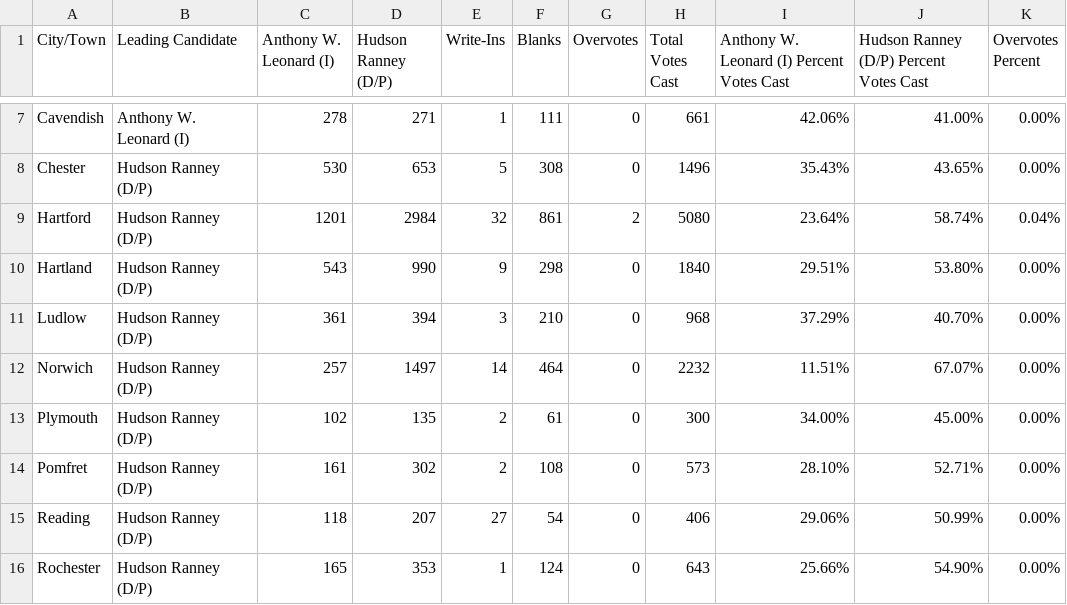
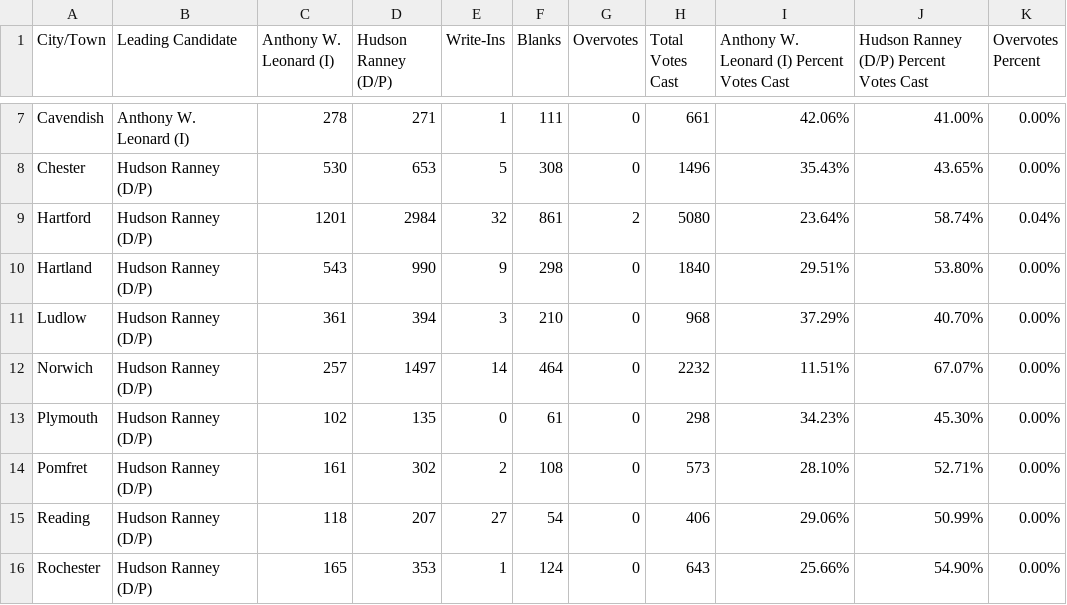
Before and after one commit to jackcary/data, a CSV file: high_bailiff_select_race_town_votes_candidate_windsor_general_2026.csv, drawn as a sheet; only a part is shown, gaps mark what is left out.

```diff
--- a/high_bailiff_select_race_town_votes_candidate_windsor_general_2026.csv
+++ b/high_bailiff_select_race_town_votes_candidate_windsor_general_2026.csv
@@ -12,3 +12,3 @@ Ludlow,Hudson Ranney (D/P),361,394,3,210,0,968,37.29%,40.70%,0.00%
 Norwich,Hudson Ranney (D/P),257,1497,14,464,0,2232,11.51%,67.07%,0.00%
-Plymouth,Hudson Ranney (D/P),102,135,2,61,0,300,34.00%,45.00%,0.00%
+Plymouth,Hudson Ranney (D/P),102,135,0,61,0,298,34.23%,45.30%,0.00%
 Pomfret,Hudson Ranney (D/P),161,302,2,108,0,573,28.10%,52.71%,0.00%
```
Also changed, not shown: gov_lt_gov_split_ticket_general_2026.csv, gov_select_race_town_votes_candidate_general_2026.csv, 1 other file.
